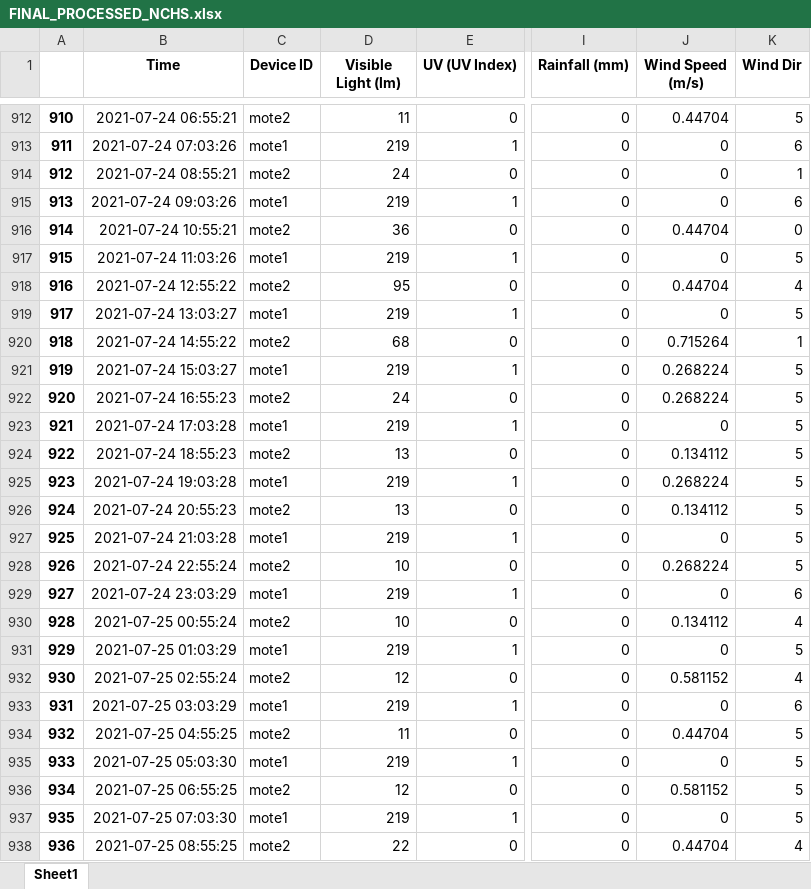
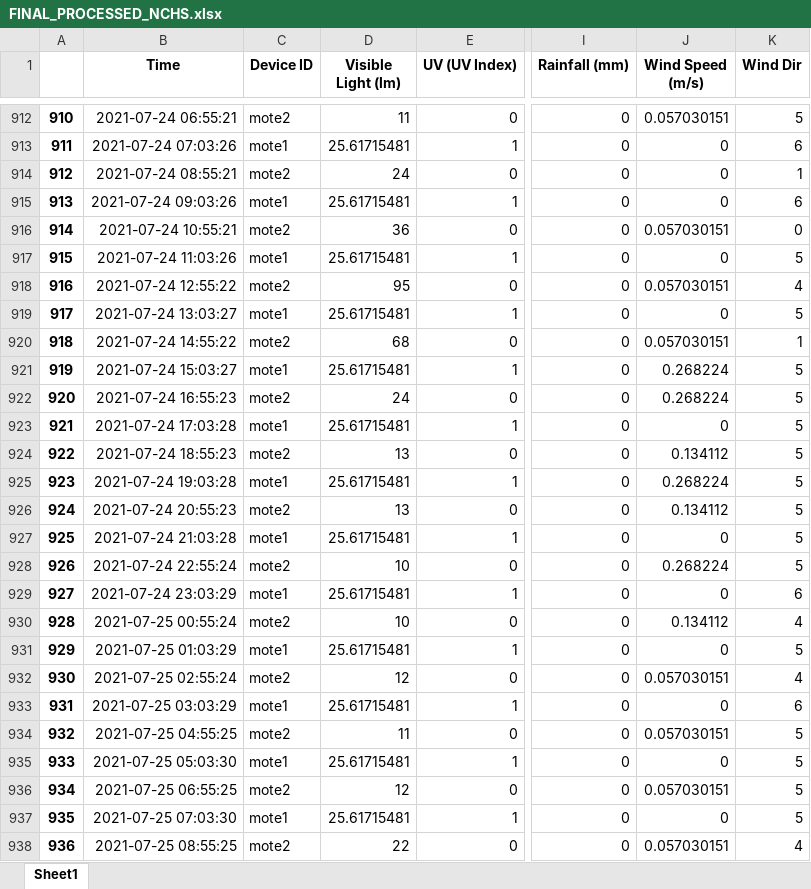
Before and after one commit to kirubhaharini/URECA, an Excel workbook: FINAL_PROCESSED_NCHS.xlsx, sheet Sheet1, drawn as a sheet; only a part is shown, gaps mark what is left out; values as stored, in another font and other column widths than the file's, no borders; the diff covers the shown part only; the diff names each change by its address in the sheet, - before the commit and + after, or states it on an @@ line.

```diff
--- a/FINAL_PROCESSED_NCHS.xlsx (sheet Sheet1)
+++ b/FINAL_PROCESSED_NCHS.xlsx (sheet Sheet1)
-J912 (Wind Speed (m/s)): 0.44704
+J912 (Wind Speed (m/s)): 0.057030151
-D913 (Visible Light (lm)): 219
+D913 (Visible Light (lm)): 25.61715481
-D915 (Visible Light (lm)): 219
+D915 (Visible Light (lm)): 25.61715481
-J916 (Wind Speed (m/s)): 0.44704
+J916 (Wind Speed (m/s)): 0.057030151
-D917 (Visible Light (lm)): 219
+D917 (Visible Light (lm)): 25.61715481
-J918 (Wind Speed (m/s)): 0.44704
+J918 (Wind Speed (m/s)): 0.057030151
-D919 (Visible Light (lm)): 219
+D919 (Visible Light (lm)): 25.61715481
-J920 (Wind Speed (m/s)): 0.715264
+J920 (Wind Speed (m/s)): 0.057030151
-D921 (Visible Light (lm)): 219
+D921 (Visible Light (lm)): 25.61715481
-D923 (Visible Light (lm)): 219
+D923 (Visible Light (lm)): 25.61715481
-D925 (Visible Light (lm)): 219
+D925 (Visible Light (lm)): 25.61715481
-D927 (Visible Light (lm)): 219
+D927 (Visible Light (lm)): 25.61715481
-D929 (Visible Light (lm)): 219
+D929 (Visible Light (lm)): 25.61715481
-D931 (Visible Light (lm)): 219
+D931 (Visible Light (lm)): 25.61715481
-J932 (Wind Speed (m/s)): 0.581152
+J932 (Wind Speed (m/s)): 0.057030151
-D933 (Visible Light (lm)): 219
+D933 (Visible Light (lm)): 25.61715481
-J934 (Wind Speed (m/s)): 0.44704
+J934 (Wind Speed (m/s)): 0.057030151
-D935 (Visible Light (lm)): 219
+D935 (Visible Light (lm)): 25.61715481
-J936 (Wind Speed (m/s)): 0.581152
+J936 (Wind Speed (m/s)): 0.057030151
-D937 (Visible Light (lm)): 219
+D937 (Visible Light (lm)): 25.61715481
-J938 (Wind Speed (m/s)): 0.44704
+J938 (Wind Speed (m/s)): 0.057030151
```
Also changed, not shown: 313 edited cells elsewhere in this sheet, resampled NCHS.xlsx.
